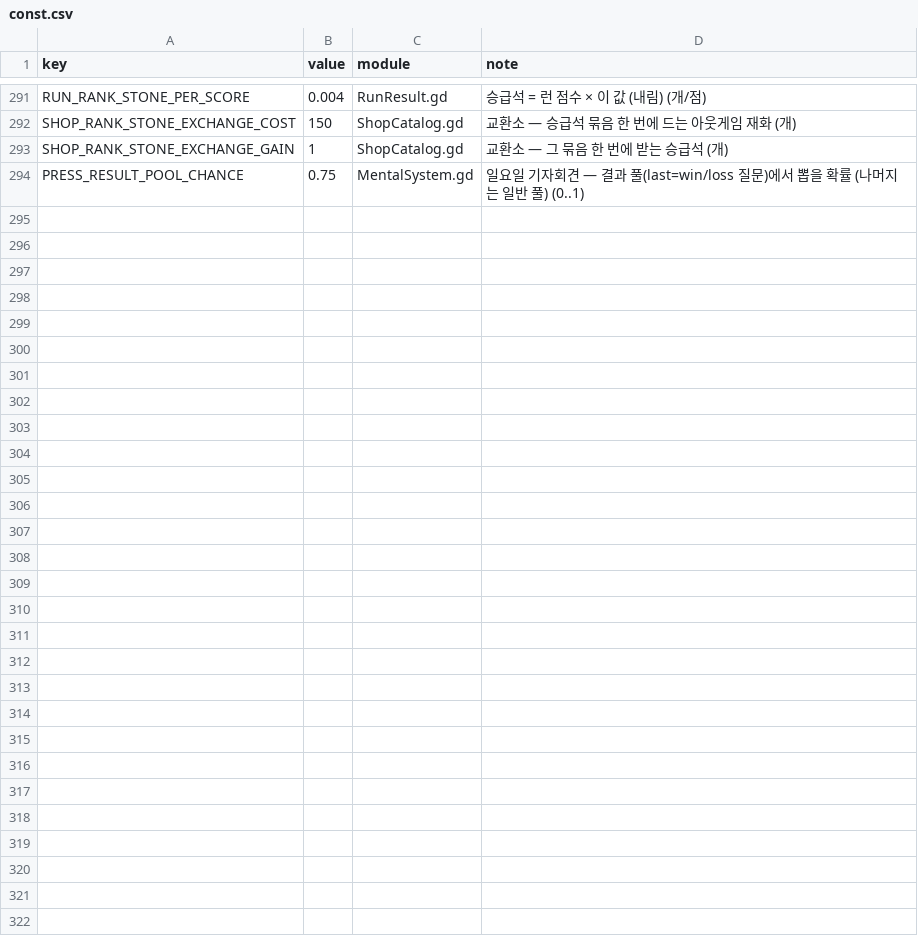
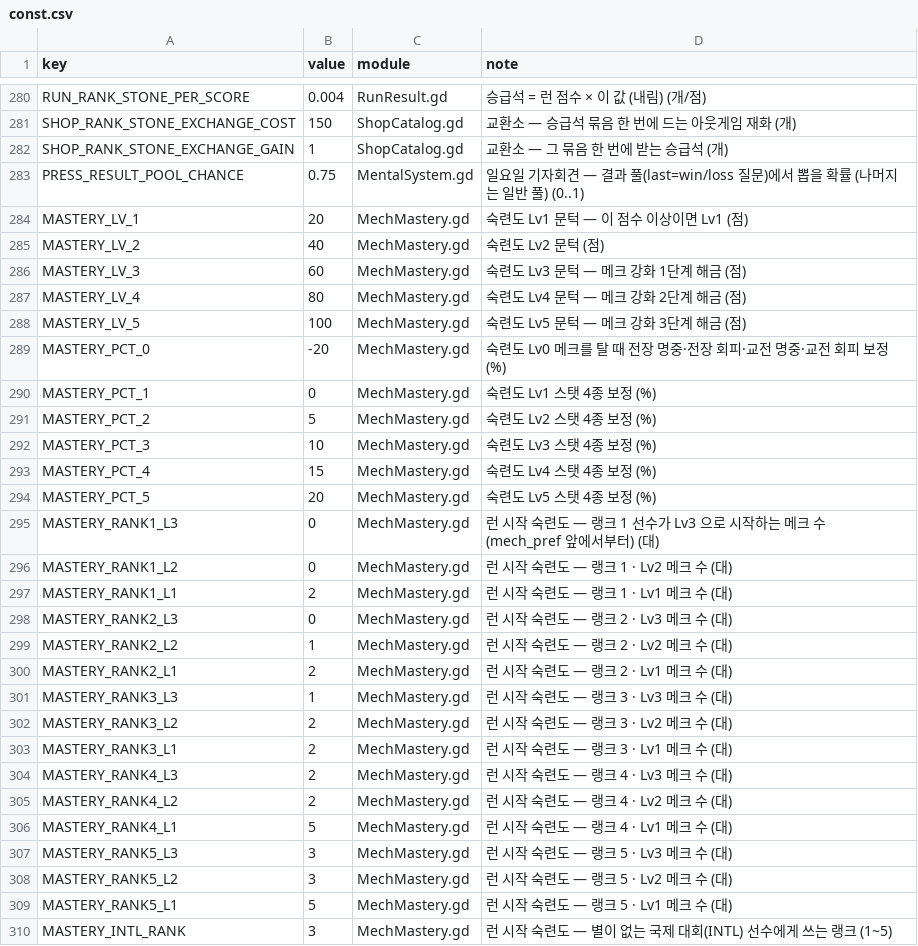
Before and after one commit to toniqat/esports-manager, a CSV file: data/csv/const.csv, drawn as a sheet; only a part is shown, gaps mark what is left out; the diff covers the shown part only.

```diff
--- a/data/csv/const.csv
+++ b/data/csv/const.csv
@@ -294 +283,28 @@ SHOP_RANK_STONE_EXCHANGE_GAIN,1,ShopCatalog.gd,교환소 — 그 묶음 한 번
 PRESS_RESULT_POOL_CHANCE,0.75,MentalSystem.gd,일요일 기자회견 — 결과 풀(last=win/loss 질문)에서 뽑을 확률 (나머지는 일반 풀) (0..1)
+MASTERY_LV_1,20,MechMastery.gd,숙련도 Lv1 문턱 — 이 점수 이상이면 Lv1 (점)
+MASTERY_LV_2,40,MechMastery.gd,숙련도 Lv2 문턱 (점)
+MASTERY_LV_3,60,MechMastery.gd,숙련도 Lv3 문턱 — 메크 강화 1단계 해금 (점)
+MASTERY_LV_4,80,MechMastery.gd,숙련도 Lv4 문턱 — 메크 강화 2단계 해금 (점)
+MASTERY_LV_5,100,MechMastery.gd,숙련도 Lv5 문턱 — 메크 강화 3단계 해금 (점)
+MASTERY_PCT_0,-20,MechMastery.gd,숙련도 Lv0 메크를 탈 때 전장 명중·전장 회피·교전 명중·교전 회피 보정 (%)
+MASTERY_PCT_1,0,MechMastery.gd,숙련도 Lv1 스탯 4종 보정 (%)
+MASTERY_PCT_2,5,MechMastery.gd,숙련도 Lv2 스탯 4종 보정 (%)
+MASTERY_PCT_3,10,MechMastery.gd,숙련도 Lv3 스탯 4종 보정 (%)
+MASTERY_PCT_4,15,MechMastery.gd,숙련도 Lv4 스탯 4종 보정 (%)
+MASTERY_PCT_5,20,MechMastery.gd,숙련도 Lv5 스탯 4종 보정 (%)
+MASTERY_RANK1_L3,0,MechMastery.gd,런 시작 숙련도 — 랭크 1 선수가 Lv3 으로 시작하는 메크 수 (mech_pref 앞에서부터) (대)
+MASTERY_RANK1_L2,0,MechMastery.gd,런 시작 숙련도 — 랭크 1 · Lv2 메크 수 (대)
+MASTERY_RANK1_L1,2,MechMastery.gd,런 시작 숙련도 — 랭크 1 · Lv1 메크 수 (대)
+MASTERY_RANK2_L3,0,MechMastery.gd,런 시작 숙련도 — 랭크 2 · Lv3 메크 수 (대)
+MASTERY_RANK2_L2,1,MechMastery.gd,런 시작 숙련도 — 랭크 2 · Lv2 메크 수 (대)
+MASTERY_RANK2_L1,2,MechMastery.gd,런 시작 숙련도 — 랭크 2 · Lv1 메크 수 (대)
+MASTERY_RANK3_L3,1,MechMastery.gd,런 시작 숙련도 — 랭크 3 · Lv3 메크 수 (대)
+MASTERY_RANK3_L2,2,MechMastery.gd,런 시작 숙련도 — 랭크 3 · Lv2 메크 수 (대)
+MASTERY_RANK3_L1,2,MechMastery.gd,런 시작 숙련도 — 랭크 3 · Lv1 메크 수 (대)
+MASTERY_RANK4_L3,2,MechMastery.gd,런 시작 숙련도 — 랭크 4 · Lv3 메크 수 (대)
+MASTERY_RANK4_L2,2,MechMastery.gd,런 시작 숙련도 — 랭크 4 · Lv2 메크 수 (대)
+MASTERY_RANK4_L1,5,MechMastery.gd,런 시작 숙련도 — 랭크 4 · Lv1 메크 수 (대)
+MASTERY_RANK5_L3,3,MechMastery.gd,런 시작 숙련도 — 랭크 5 · Lv3 메크 수 (대)
+MASTERY_RANK5_L2,3,MechMastery.gd,런 시작 숙련도 — 랭크 5 · Lv2 메크 수 (대)
+MASTERY_RANK5_L1,5,MechMastery.gd,런 시작 숙련도 — 랭크 5 · Lv1 메크 수 (대)
+MASTERY_INTL_RANK,3,MechMastery.gd,런 시작 숙련도 — 별이 없는 국제 대회(INTL) 선수에게 쓰는 랭크 (1~5)
```
Also changed, not shown: 11 removed rows elsewhere in this file, data/csv/intl_players.csv, data/csv/mech_cards.csv, 45 other files.
